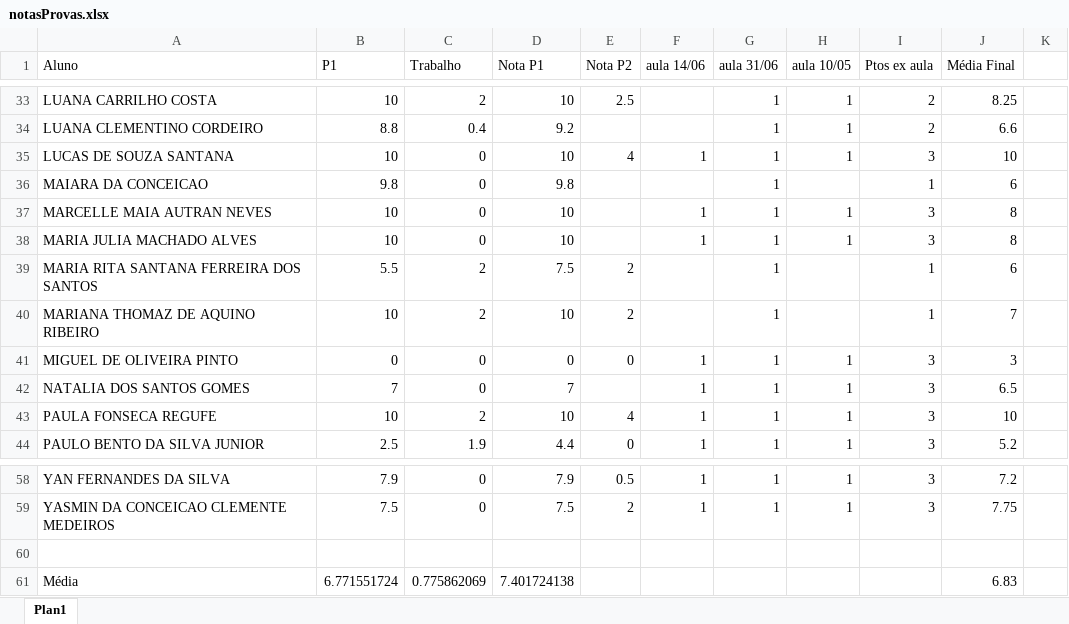
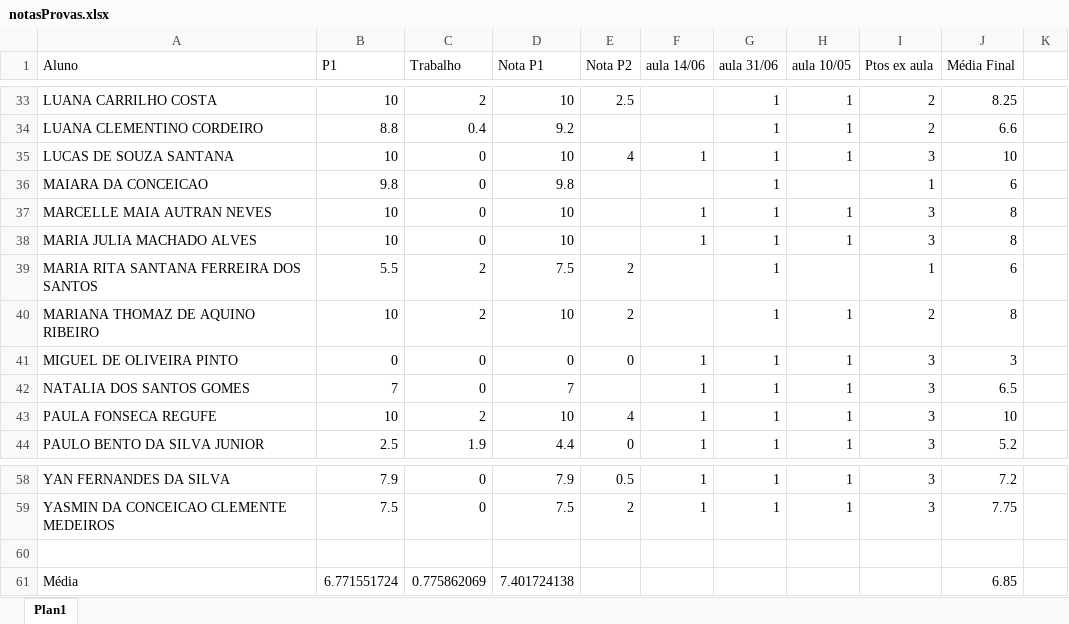
Before and after one commit to gpsassi/gpsassi.github.io, an Excel workbook: dados/psico/notasProvas.xlsx, sheet Plan1, drawn as a sheet; only a part is shown, gaps mark what is left out; values as stored, in another font and other column widths than the file's, no borders; conditional formats not drawn; the diff names each change by its address in the sheet, - before the commit and + after, or states it on an @@ line.

Commit message:
notas autualizadas da psicologia

```diff
--- a/dados/psico/notasProvas.xlsx (sheet Plan1)
+++ b/dados/psico/notasProvas.xlsx (sheet Plan1)
-H40 (aula 10/05): (empty)
+H40 (aula 10/05): 1
-I40 (Ptos ex aula): 1
+I40 (Ptos ex aula): 2
-J40 (Média Final): 7
+J40 (Média Final): 8
-J61 (Média Final): 6.83
+J61 (Média Final): 6.85
```
